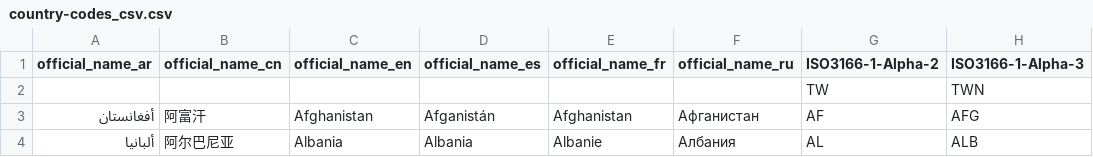
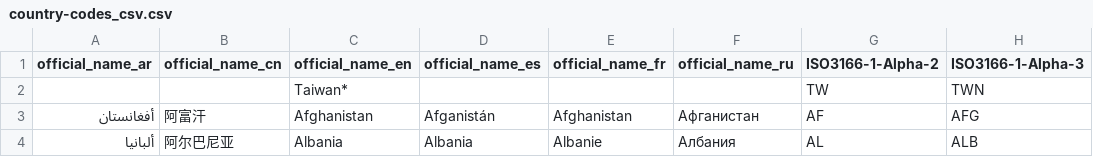
Before and after one commit to papstchaka/corona_kaggle, a CSV file: data/country-codes_csv.csv, drawn as a sheet; only a part is shown; the diff names each change by its address in the sheet, - before the commit and + after, or states it on an @@ line.

Commit message:
updated Taiwan

```diff
--- a/data/country-codes_csv.csv
+++ b/data/country-codes_csv.csv
-C2 (official_name_en): (empty)
+C2 (official_name_en): Taiwan*
```
